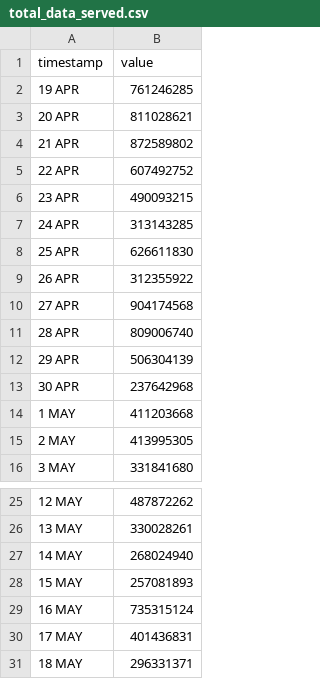
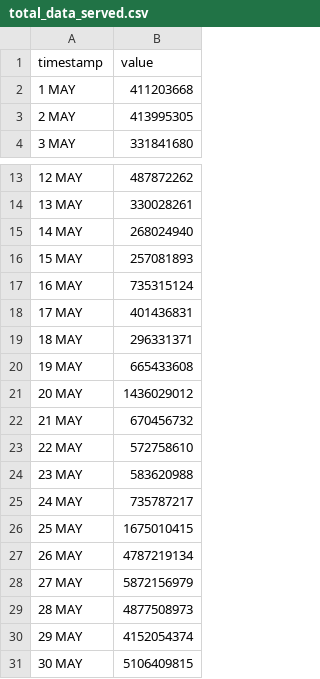
Before and after one commit to HEATLabs/HEAT-Labs-Configs, a CSV file: cf-export/total_data_served.csv, drawn as a sheet; only a part is shown, gaps mark what is left out; removed rows and columns are numbered as before the commit, all else as after; the diff names each change by its address in the sheet, - before the commit and + after, or states it on an @@ line.

Commit message:
updated cloudflare traffic data

```diff
--- a/cf-export/total_data_served.csv
+++ b/cf-export/total_data_served.csv
-row 2: 19 APR | 761246285
-row 3: 20 APR | 811028621
-row 4: 21 APR | 872589802
-row 5: 22 APR | 607492752
-row 6: 23 APR | 490093215
-row 7: 24 APR | 313143285
-row 8: 25 APR | 626611830
-row 9: 26 APR | 312355922
-row 10: 27 APR | 904174568
-row 11: 28 APR | 809006740
-row 12: 29 APR | 506304139
-row 13: 30 APR | 237642968
+row 20: 19 MAY | 665433608
+row 21: 20 MAY | 1436029012
+row 22: 21 MAY | 670456732
+row 23: 22 MAY | 572758610
+row 24: 23 MAY | 583620988
+row 25: 24 MAY | 735787217
+row 26: 25 MAY | 1675010415
+row 27: 26 MAY | 4787219134
+row 28: 27 MAY | 5872156979
+row 29: 28 MAY | 4877508973
+row 30: 29 MAY | 4152054374
+row 31: 30 MAY | 5106409815
```
Also changed, not shown: cf-export/data_cached.csv, cf-export/total_requests.csv, 2 other files.
